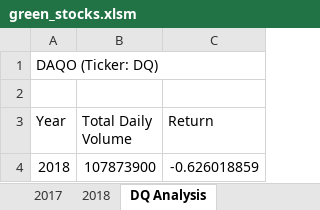
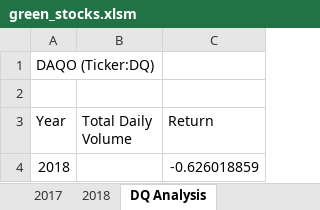
Before and after one commit to cemolina29/Stock-Analysis, an Excel workbook: green_stocks.xlsm, sheet DQ Analysis, drawn as a sheet; values as stored, in another font and other column widths than the file's, no borders; the diff names each change by its address in the sheet, - before the commit and + after, or states it on an @@ line.

```diff
--- a/green_stocks.xlsm (sheet DQ Analysis)
+++ b/green_stocks.xlsm (sheet DQ Analysis)
-A1 (Year): DAQO (Ticker: DQ)
+A1 (Year): DAQO (Ticker:DQ)
-B4 (Total Daily Volume): 107873900
+B4 (Total Daily Volume): (empty)
```
Also changed, not shown: other sheet tabs.
